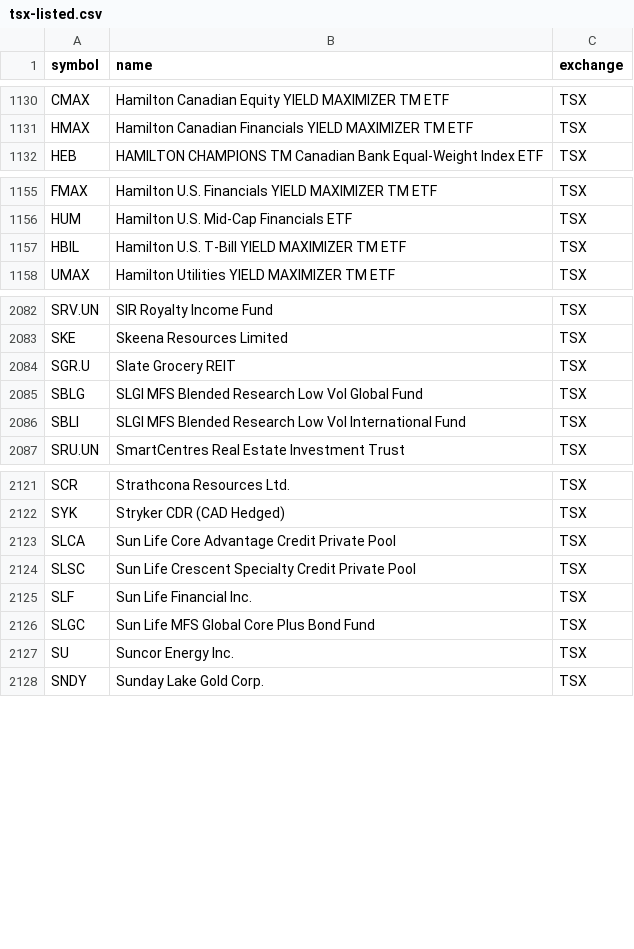
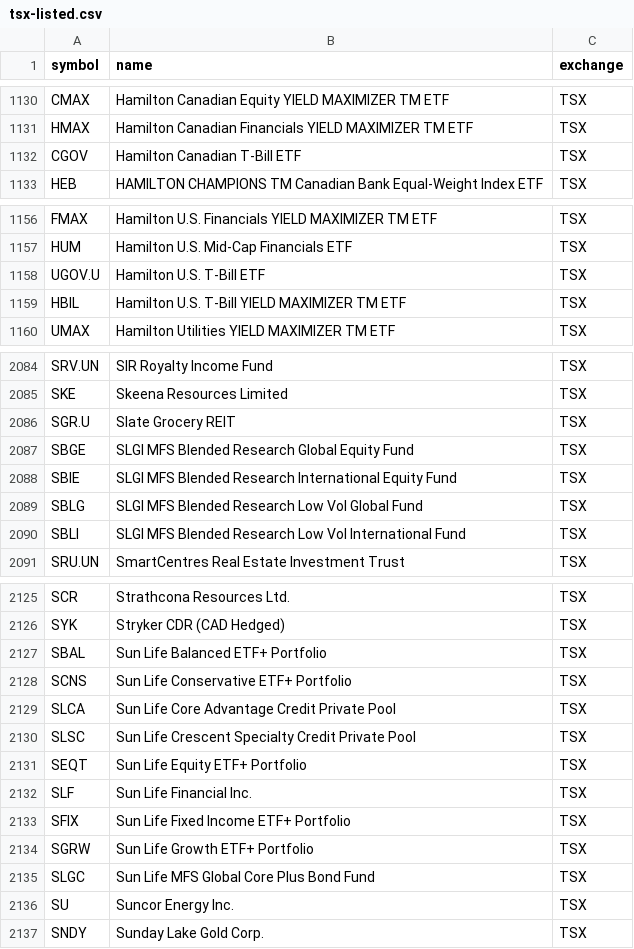
Before and after one commit to Cperkin/CanadianStats, a CSV file: data/sources/tsx-listed.csv, drawn as a sheet; only a part is shown, gaps mark what is left out; the diff names each change by its address in the sheet, - before the commit and + after, or states it on an @@ line.

```diff
--- a/data/sources/tsx-listed.csv
+++ b/data/sources/tsx-listed.csv
+row 1132: CGOV | Hamilton Canadian T-Bill ETF | TSX
+row 1158: UGOV.U | Hamilton U.S. T-Bill ETF | TSX
+row 2087: SBGE | SLGI MFS Blended Research Global Equity Fund | TSX
+row 2088: SBIE | SLGI MFS Blended Research International Equity Fund | TSX
+row 2127: SBAL | Sun Life Balanced ETF+ Portfolio | TSX
+row 2128: SCNS | Sun Life Conservative ETF+ Portfolio | TSX
+row 2131: SEQT | Sun Life Equity ETF+ Portfolio | TSX
+row 2133: SFIX | Sun Life Fixed Income ETF+ Portfolio | TSX
+row 2134: SGRW | Sun Life Growth ETF+ Portfolio | TSX
```
Also changed, not shown: 7 other files.
